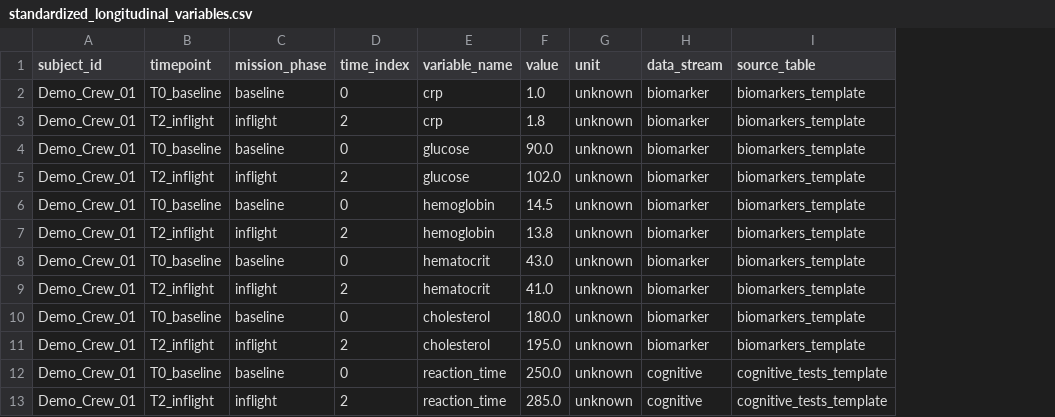
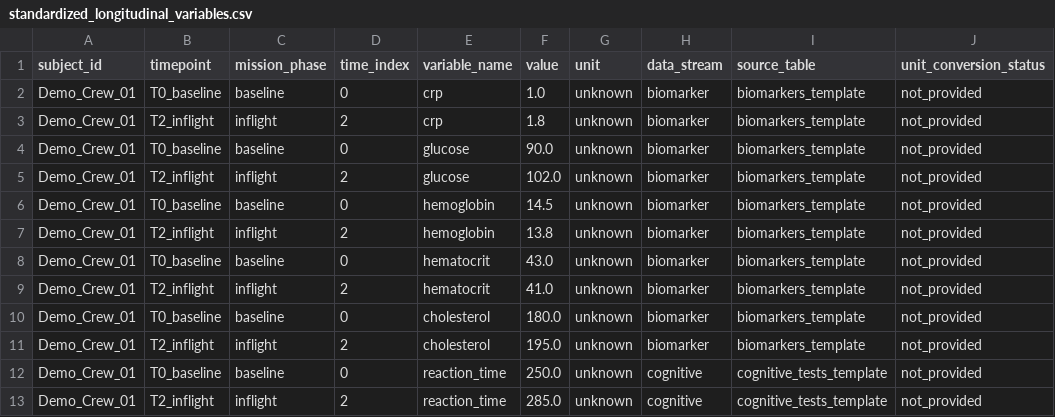
Before and after one commit to Margarita215729/NeuroBridge-S4-Graph-Learning, a CSV file: results/tables/standardized_longitudinal_variables.csv, drawn as a sheet; only a part is shown; the diff names each change by its address in the sheet, - before the commit and + after, or states it on an @@ line.

Commit message:
Polish Phase 10 and implement Phase 11 operational resilience interpretation

```diff
--- a/results/tables/standardized_longitudinal_variables.csv
+++ b/results/tables/standardized_longitudinal_variables.csv
+column J (unit_conversion_status), rows 2-13: all not_provided
```
Also changed, not shown: results/tables/adapter_domain_scores_long.csv, results/tables/adapter_domain_scores_wide.csv, 50 other files.
